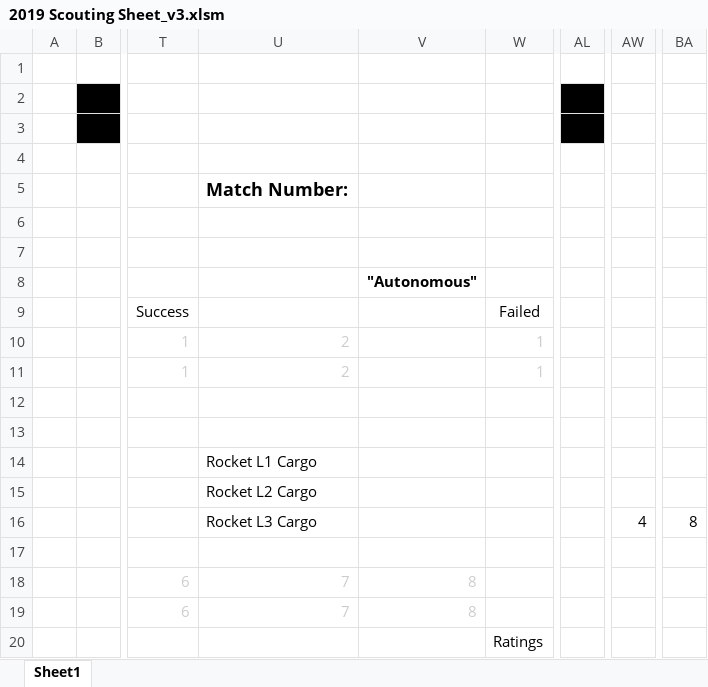
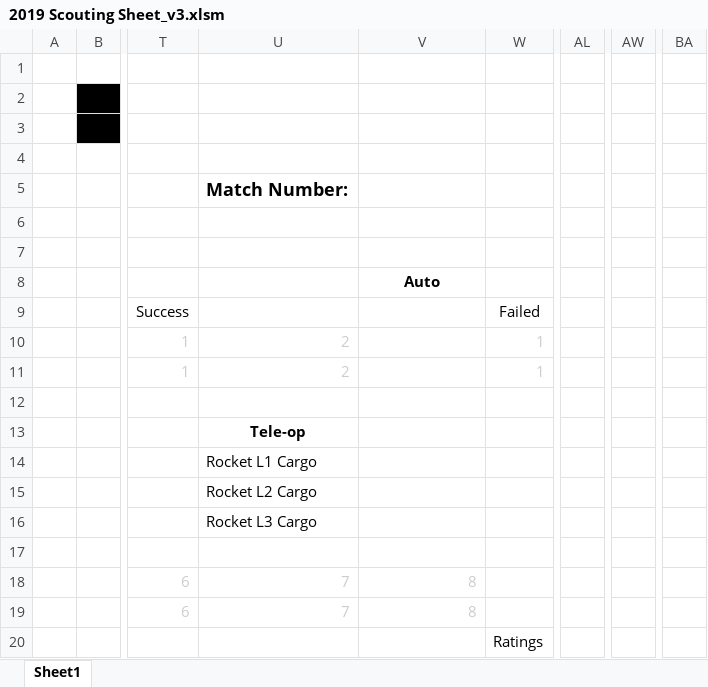
Before and after one commit to Mechanical-Advantage/ScoutingCode2020, an Excel workbook: 2019 Scouting Sheet_v3.xlsm, sheet Sheet1, drawn as a sheet; only a part is shown, gaps mark what is left out; values as stored, in another font and other column widths than the file's, no borders; conditional formats not drawn; the diff covers the shown part only; the diff names each change by its address in the sheet, - before the commit and + after, or states it on an @@ line.

```diff
--- a/2019 Scouting Sheet_v3.xlsm (sheet Sheet1)
+++ b/2019 Scouting Sheet_v3.xlsm (sheet Sheet1)
-AL2:AL3 fill: #000000
+AL2:AL3 fill: none
-V8: "Autonomous"
+V8: Auto
-U13: (empty)
+U13: Tele-op
-AW16: 4
+AW16: (empty)
-BA16: 8
+BA16: (empty)
```
Also changed, not shown: 3 edited cells elsewhere in this sheet, 2019 Scouting Sheet_BoxFill.xlsm, 22 other files.
